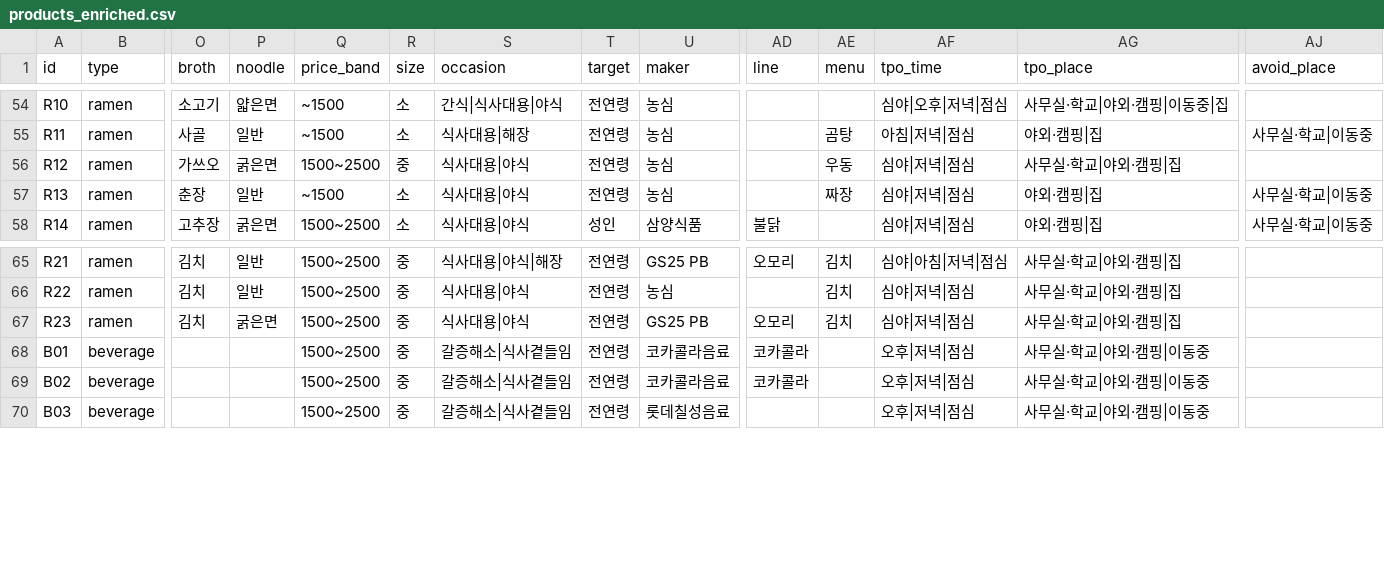
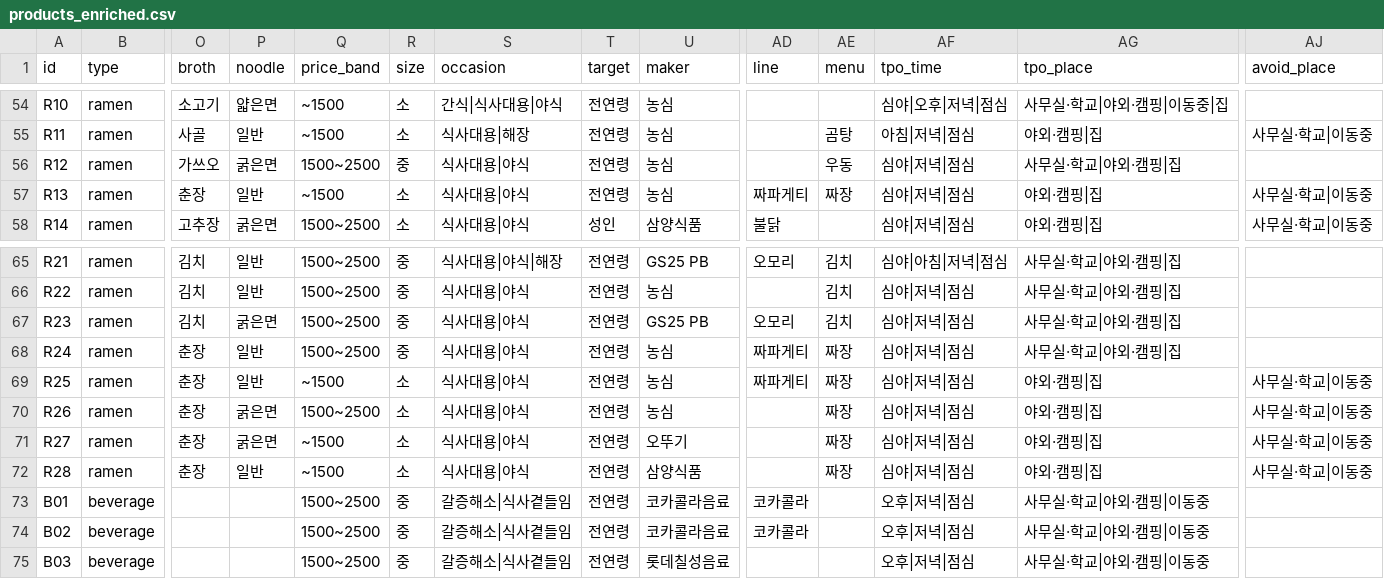
Before and after one commit to aeeengsungwoo/cvs-taxonomy, a CSV file: out/products_enriched.csv, drawn as a sheet; only a part is shown, gaps mark what is left out; rows hold the shown columns only; the diff names each change by its address in the sheet, - before the commit and + after, or states it on an @@ line.

```diff
--- a/out/products_enriched.csv
+++ b/out/products_enriched.csv
-AD57 (line): (empty)
+AD57 (line): 짜파게티
+row 68: R24 | ramen | 춘장 | 일반 | 1500~2500 | 중 | 식사대용|야식 | 전연령 | 농심 | 짜파게티 | 짜장 | 심야|저녁|점심 | 사무실·학교|야외·캠핑|집
+row 69: R25 | ramen | 춘장 | 일반 | ~1500 | 소 | 식사대용|야식 | 전연령 | 농심 | 짜파게티 | 짜장 | 심야|저녁|점심 | 야외·캠핑|집 | 사무실·학교|이동중
+row 70: R26 | ramen | 춘장 | 굵은면 | 1500~2500 | 소 | 식사대용|야식 | 전연령 | 농심 |  | 짜장 | 심야|저녁|점심 | 야외·캠핑|집 | 사무실·학교|이동중
+row 71: R27 | ramen | 춘장 | 굵은면 | ~1500 | 소 | 식사대용|야식 | 전연령 | 오뚜기 |  | 짜장 | 심야|저녁|점심 | 야외·캠핑|집 | 사무실·학교|이동중
+row 72: R28 | ramen | 춘장 | 일반 | ~1500 | 소 | 식사대용|야식 | 전연령 | 삼양식품 |  | 짜장 | 심야|저녁|점심 | 야외·캠핑|집 | 사무실·학교|이동중
```
Also changed, not shown: data/products.csv, out/edges.csv, 49 other files.
